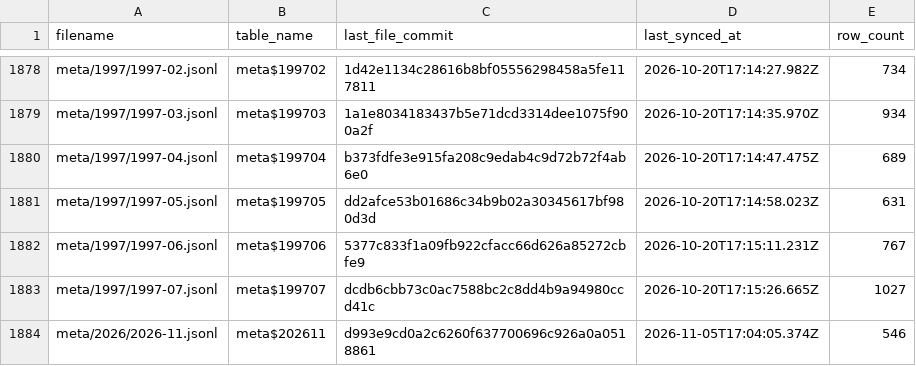
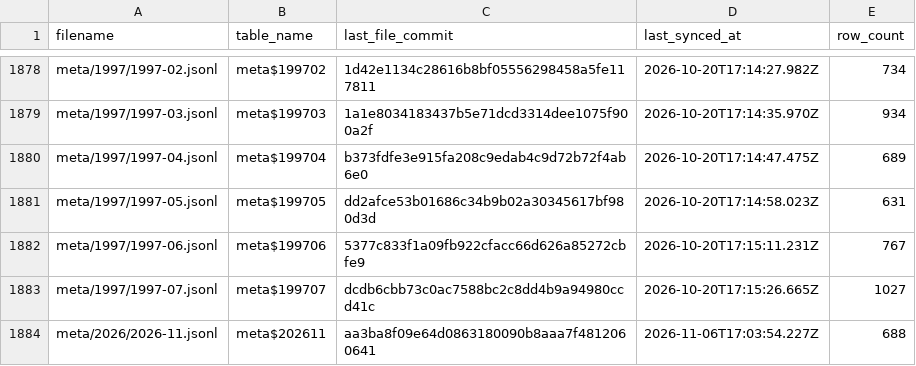
Before and after one commit to dtinth/openlawdata-bigquery, a CSV file: state.csv, drawn as a sheet; only a part is shown, gaps mark what is left out.

Commit message:
Update state.csv

```diff
--- a/state.csv
+++ b/state.csv
@@ -1883,2 +1883,2 @@ meta/1997/1997-06.jsonl,meta$199706,5377c833f1a09fb922cfacc66d626a85272cbfe9,202
 meta/1997/1997-07.jsonl,meta$199707,dcdb6cbb73c0ac7588bc2c8dd4b9a94980ccd41c,2026-10-20T17:15:26.665Z,1027
-meta/2026/2026-11.jsonl,meta$202611,d993e9cd0a2c6260f637700696c926a0a0518861,2026-11-05T17:04:05.374Z,546
+meta/2026/2026-11.jsonl,meta$202611,aa3ba8f09e64d0863180090b8aaa7f4812060641,2026-11-06T17:03:54.227Z,688
```
